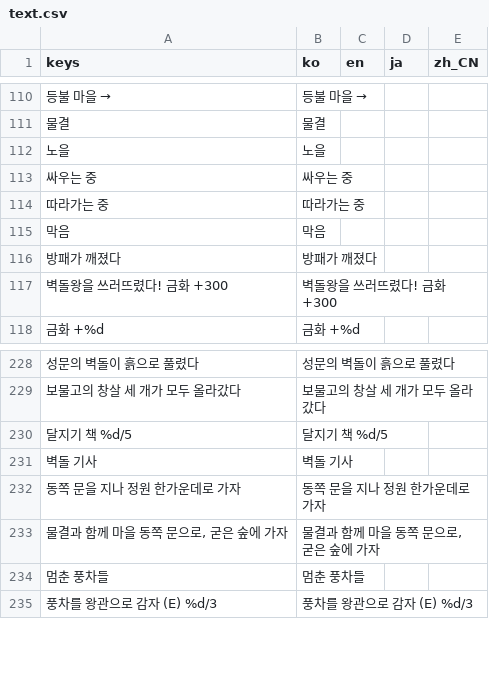
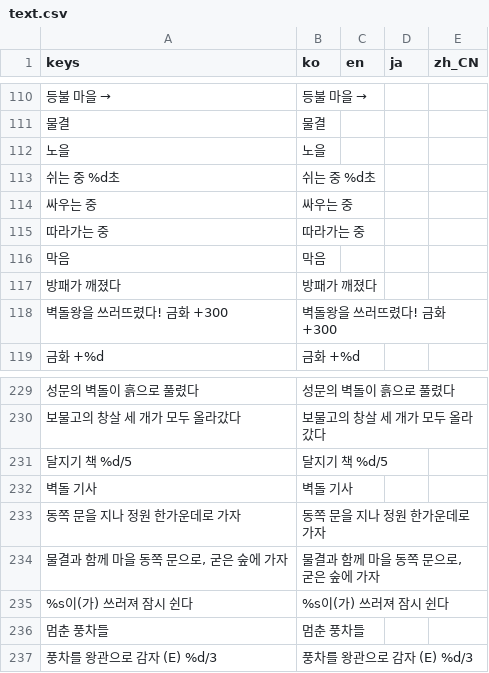
Before and after one commit to destory1984/oddity-of-the-wilds, a CSV file: godot/i18n/text.csv, drawn as a sheet; only a part is shown, gaps mark what is left out; the diff names each change by its address in the sheet, - before the commit and + after, or states it on an @@ line.

```diff
--- a/godot/i18n/text.csv
+++ b/godot/i18n/text.csv
+row 113: 쉬는 중 %d초 | 쉬는 중 %d초
+row 235: %s이(가) 쓰러져 잠시 쉰다 | %s이(가) 쓰러져 잠시 쉰다
```
Also changed, not shown: 5 other files.
